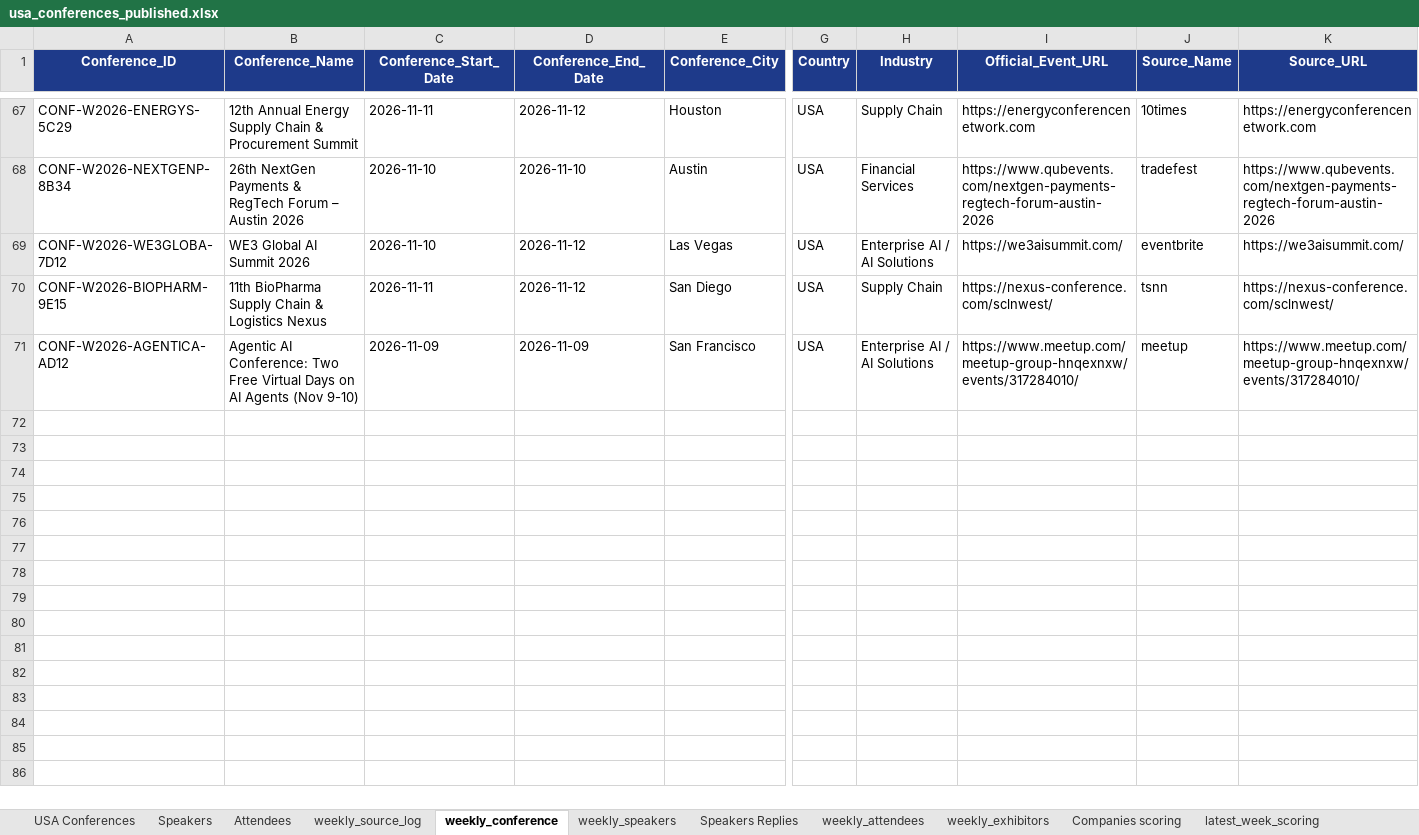
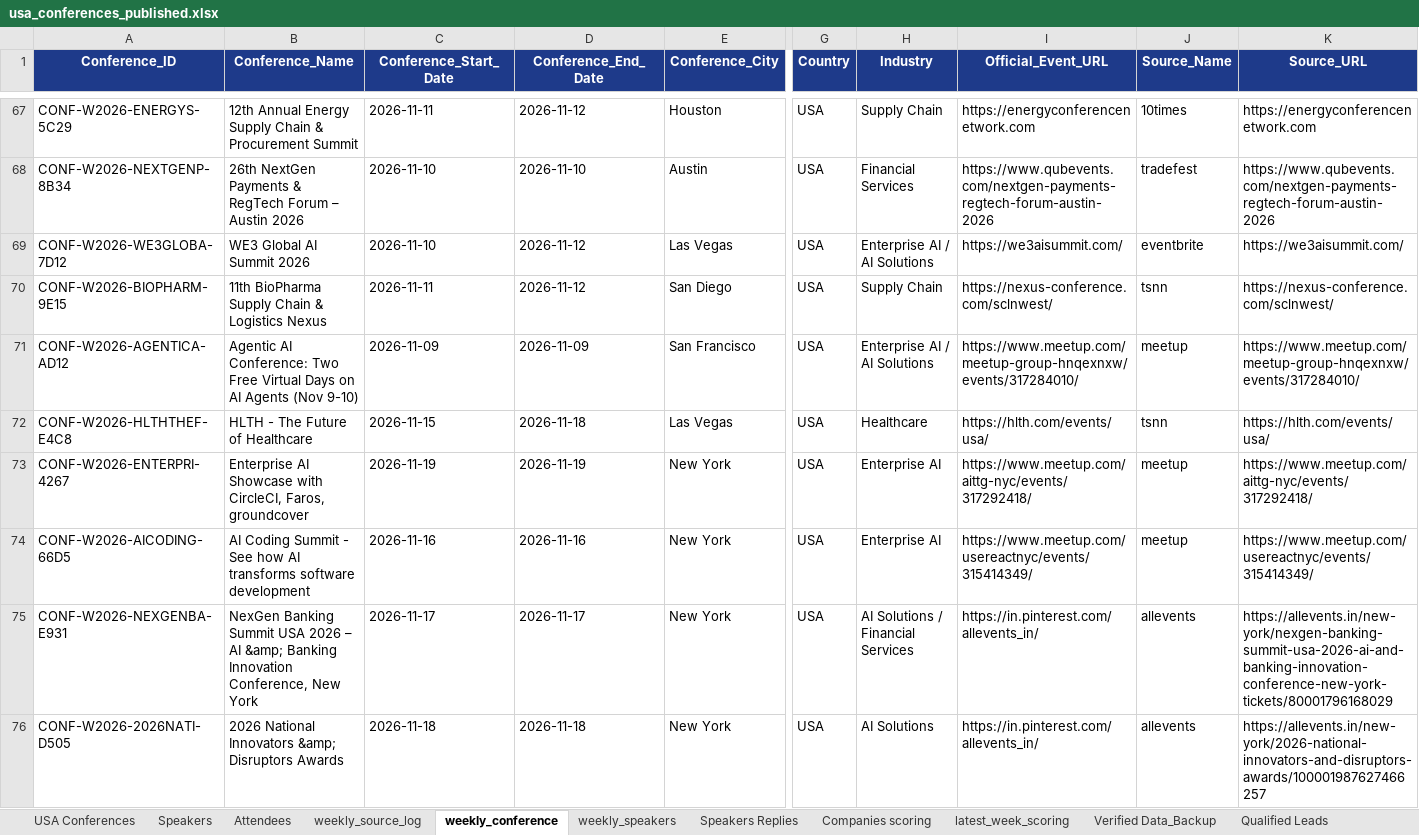
Before and after one commit to Jeeva-6305/conference-agent-adople, an Excel workbook: data/excel/usa_conferences_published.xlsx, sheet weekly_conference, drawn as a sheet; only a part is shown, gaps mark what is left out; values as stored, in another font and other column widths than the file's, no borders; rows hold the shown columns only; the diff covers the shown part only; the diff names each change by its address in the sheet, - before the commit and + after, or states it on an @@ line.

Commit message:
scrap the weekly conference and check it

```diff
--- a/data/excel/usa_conferences_published.xlsx (sheet weekly_conference)
+++ b/data/excel/usa_conferences_published.xlsx (sheet weekly_conference)
+row 72: CONF-W2026-HLTHTHEF-E4C8 | HLTH - The Future of Healthcare | 2026-11-15 | 2026-11-18 | Las Vegas | USA | Healthcare | https://hlth.com/events/usa/ | tsnn | https://hlth.com/events/usa/
+row 73: CONF-W2026-ENTERPRI-4267 | Enterprise AI Showcase with CircleCI, Faros, groundcover | 2026-11-19 | 2026-11-19 | New York | USA | Enterprise AI | https://www.meetup.com/aittg-nyc/events/317292418/ | meetup | https://www.meetup.com/aittg-nyc/events/317292418/
+row 74: CONF-W2026-AICODING-66D5 | AI Coding Summit - See how AI transforms software development | 2026-11-16 | 2026-11-16 | New York | USA | Enterprise AI | https://www.meetup.com/usereactnyc/events/315414349/ | meetup | https://www.meetup.com/usereactnyc/events/315414349/
+row 75: CONF-W2026-NEXGENBA-E931 | NexGen Banking Summit USA 2026 – AI &amp; Banking Innovation Conference, New York | 2026-11-17 | 2026-11-17 | New York | USA | AI Solutions / Financial Services | https://in.pinterest.com/allevents_in/ | allevents | https://allevents.in/new-york/nexgen-banking-summit-usa-2026-ai-and-banking-innovation-conference-new-york-tickets/80001796168029
+row 76: CONF-W2026-2026NATI-D505 | 2026 National Innovators &amp; Disruptors Awards | 2026-11-18 | 2026-11-18 | New York | USA | AI Solutions | https://in.pinterest.com/allevents_in/ | allevents | https://allevents.in/new-york/2026-national-innovators-and-disruptors-awards/100001987627466257
```
Also changed, not shown: 5 added rows elsewhere in this sheet, sheet latest_week_scoring, sheet Qualified Leads, sheet Verified Data, sheet Companies scoring, sheet Non -Qualified Leads, sheet weekly_speakers, 6 more sheets, other sheet tabs, 8 other files.
